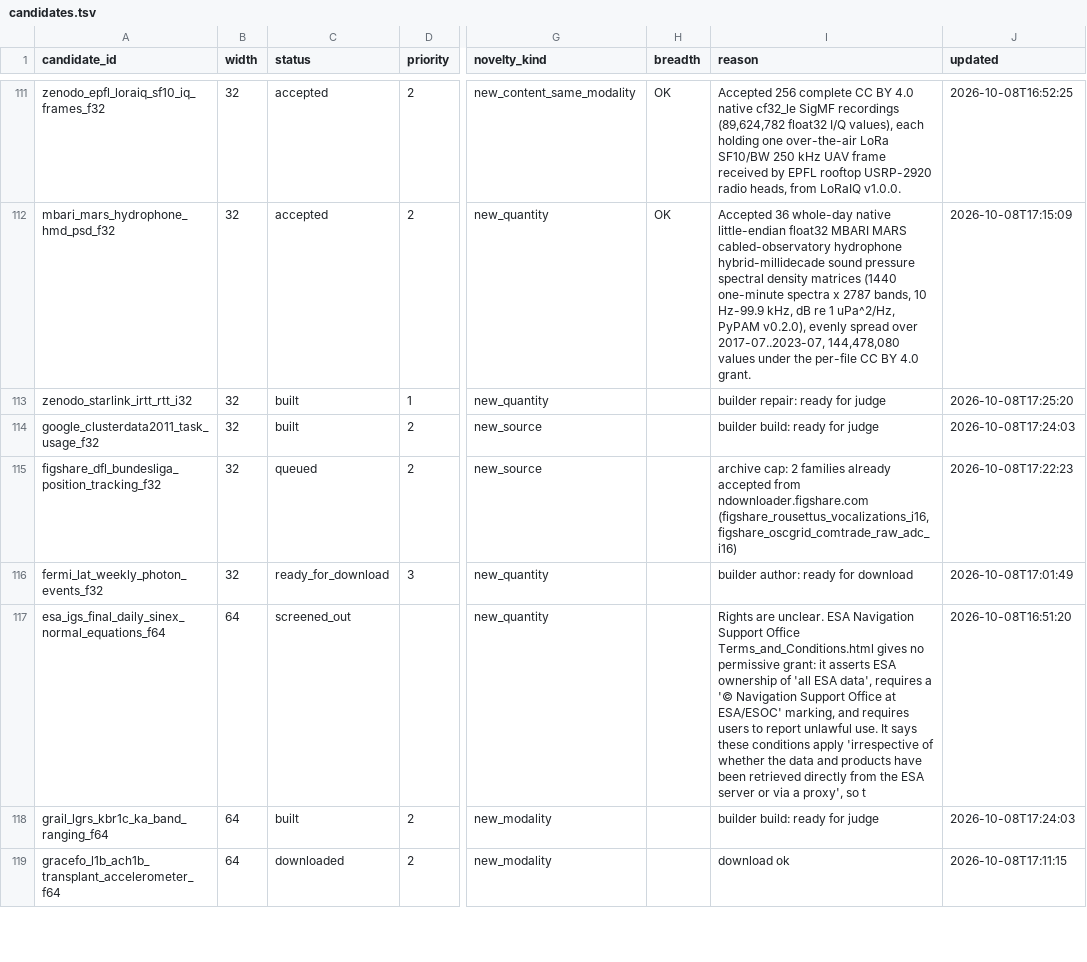
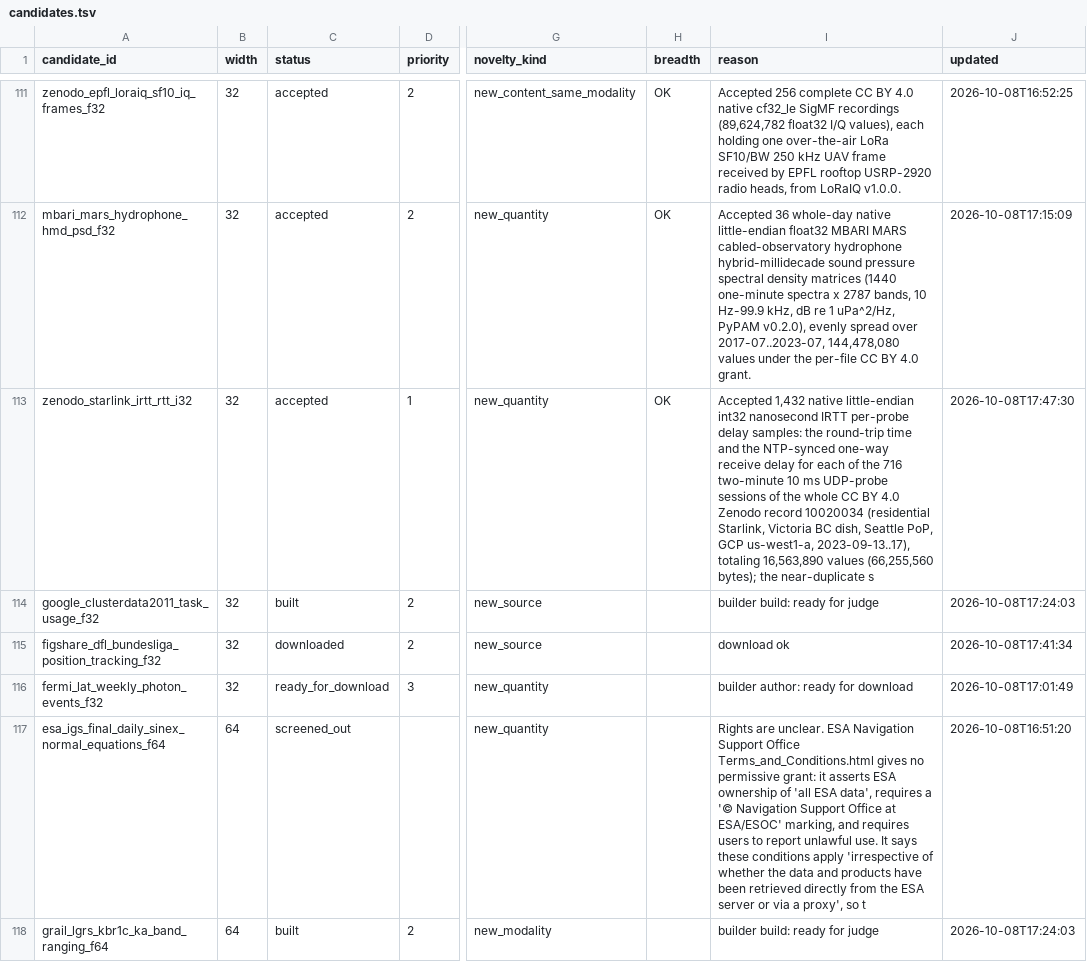
Before and after one commit to Cyan4973/public_datasets_collection, a TSV file: pipeline/candidates.tsv, drawn as a sheet; only a part is shown, gaps mark what is left out; the shorter side is filled out with more unchanged rows; the diff covers the shown part only; the diff names each change by its address in the sheet, - before the commit and + after, or states it on an @@ line.

Commit message:
Add Starlink IRTT 10 ms UDP Probe RTT and Receive Delay, Nanosecond Int32 per 2-Minute Session
Accepted by the autocollect judge (new_quantity, breadth OK).

```diff
--- a/pipeline/candidates.tsv
+++ b/pipeline/candidates.tsv
-C113 (status): built
+C113 (status): accepted
-H113 (breadth): (empty)
+H113 (breadth): OK
-I113 (reason): builder repair: ready for judge
+I113 (reason): Accepted 1,432 native little-endian int32 nanosecond IRTT per-probe delay samples: the round-trip time and the NTP-synced one-way receive delay for each of the 716 two-minute 10 ms UDP-probe sessions of the whole CC BY 4.0 Zenodo record 10020034 (residential Starlink, Victoria BC dish, Seattle PoP, GCP us-west1-a, 2023-09-13..17), totaling 16,563,890 values (66,255,560 bytes); the near-duplicate s
-J113 (updated): 2026-10-08T17:25:20
+J113 (updated): 2026-10-08T17:47:30
-C115 (status): queued
+C115 (status): downloaded
-I115 (reason): archive cap: 2 families already accepted from ndownloader.figshare.com (figshare_rousettus_vocalizations_i16, figshare_oscgrid_comtrade_raw_adc_i16)
+I115 (reason): download ok
-J115 (updated): 2026-10-08T17:22:23
+J115 (updated): 2026-10-08T17:41:34
```
Also changed, not shown: 18 edited cells elsewhere in this file, attempts/dataset_status.tsv, pipeline/breadth_keys.tsv, 10 other files.
